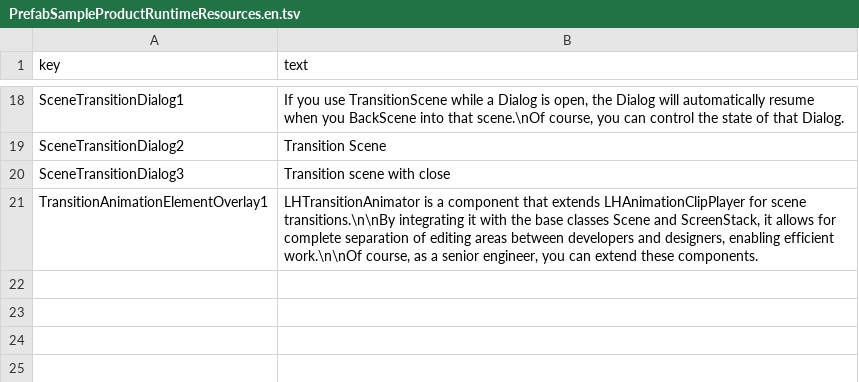
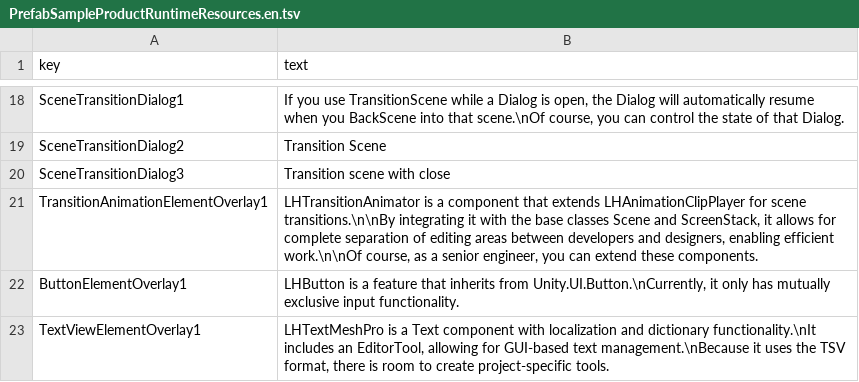
Before and after one commit to lisearcheleeds/LighthouseSample, a TSV file: Client/Assets/StreamingAssets/TextTables/PrefabSampleProductRuntimeResources.en.tsv, drawn as a sheet; only a part is shown, gaps mark what is left out.

```diff
--- a/Client/Assets/StreamingAssets/TextTables/PrefabSampleProductRuntimeResources.en.tsv
+++ b/Client/Assets/StreamingAssets/TextTables/PrefabSampleProductRuntimeResources.en.tsv
@@ -21 +21,3 @@ SceneTransitionDialog3	Transition scene with close
 TransitionAnimationElementOverlay1	LHTransitionAnimator is a component that extends LHAnimationClipPlayer for scene transitions.\n\nBy integrating it with the base classes Scene and ScreenStack, it allows for complete separation of editing areas between developers and designers, enabling efficient work.\n\nOf course, as a senior engineer, you can extend these components.
+ButtonElementOverlay1	LHButton is a feature that inherits from Unity.UI.Button.\nCurrently, it only has mutually exclusive input functionality.
+TextViewElementOverlay1	LHTextMeshPro is a Text component with localization and dictionary functionality.\nIt includes an EditorTool, allowing for GUI-based text management.\nBecause it uses the TSV format, there is room to create project-specific tools.
```
Also changed, not shown: Client/Assets/StreamingAssets/TextTables/PrefabSampleProductRuntimeResources.ja.tsv, 30 other files.
